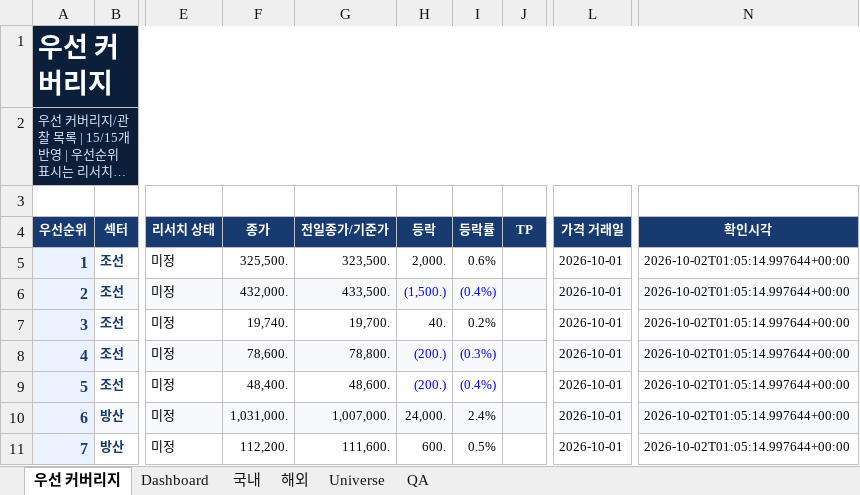
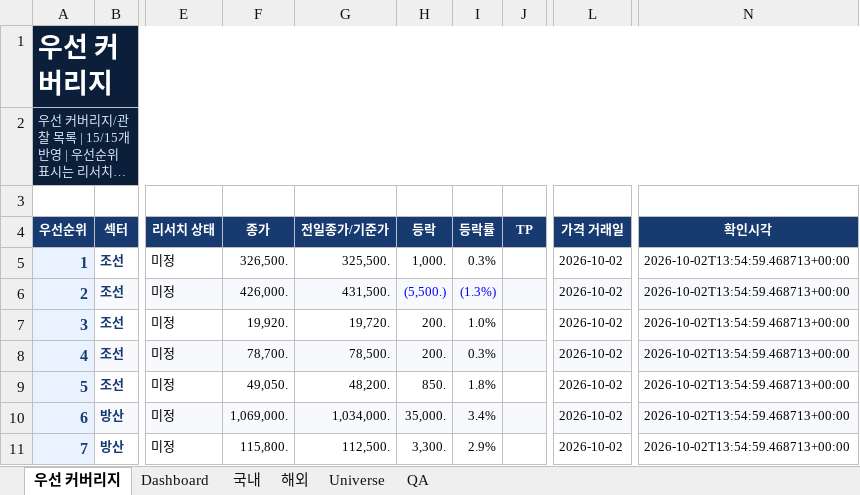
Before and after one commit to lou2sclare-ai/Stock-Price-Update, an Excel workbook: output/latest.xlsx, sheet 우선 커버리지, drawn as a sheet; only a part is shown, gaps mark what is left out; long unchanged cells end in …; values as stored, in another font and other column widths than the file's, no borders; conditional formats not drawn; the diff covers the shown part only; the diff names each change by its address in the sheet, - before the commit and + after, or states it on an @@ line.

```diff
--- a/output/latest.xlsx (sheet 우선 커버리지)
+++ b/output/latest.xlsx (sheet 우선 커버리지)
-F5 (종가): 325,500.
+F5 (종가): 326,500.
-G5 (전일종가/기준가): 323,500.
+G5 (전일종가/기준가): 325,500.
-H5 (등락): 2,000.
+H5 (등락): 1,000.
-I5 (등락률): 0.6%
+I5 (등락률): 0.3%
-L5:L11 (가격 거래일): 2026-10-01
+L5:L11 (가격 거래일): 2026-10-02
-N5:N11 (확인시각): 2026-10-02T01:05:14.997644+00:00
+N5:N11 (확인시각): 2026-10-02T13:54:59.468713+00:00
-F6 (종가): 432,000.
+F6 (종가): 426,000.
-G6 (전일종가/기준가): 433,500.
+G6 (전일종가/기준가): 431,500.
-H6 (등락): (1,500.)
+H6 (등락): (5,500.)
-I6 (등락률): (0.4%)
+I6 (등락률): (1.3%)
-F7 (종가): 19,740.
+F7 (종가): 19,920.
-G7 (전일종가/기준가): 19,700.
+G7 (전일종가/기준가): 19,720.
-H7 (등락): 40.
+H7 (등락): 200.
-I7 (등락률): 0.2%
+I7 (등락률): 1.0%
-F8 (종가): 78,600.
+F8 (종가): 78,700.
-G8 (전일종가/기준가): 78,800.
+G8 (전일종가/기준가): 78,500.
-H8 (등락): (200.)
+H8 (등락): 200.
-H8:I9 text colour: #0000FF
+H8:I9 text colour: black
-I8 (등락률): (0.3%)
+I8 (등락률): 0.3%
-F9 (종가): 48,400.
+F9 (종가): 49,050.
-G9 (전일종가/기준가): 48,600.
+G9 (전일종가/기준가): 48,200.
-H9 (등락): (200.)
+H9 (등락): 850.
-I9 (등락률): (0.4%)
+I9 (등락률): 1.8%
-F10 (종가): 1,031,000.
+F10 (종가): 1,069,000.
-G10 (전일종가/기준가): 1,007,000.
+G10 (전일종가/기준가): 1,034,000.
-H10 (등락): 24,000.
+H10 (등락): 35,000.
-I10 (등락률): 2.4%
+I10 (등락률): 3.4%
-F11 (종가): 112,200.
+F11 (종가): 115,800.
-G11 (전일종가/기준가): 111,600.
+G11 (전일종가/기준가): 112,500.
-H11 (등락): 600.
+H11 (등락): 3,300.
-I11 (등락률): 0.5%
+I11 (등락률): 2.9%
```
Also changed, not shown: 48 edited cells and cell formats elsewhere in this sheet, sheet Dashboard, sheet 해외, sheet 국내, sheet QA, 2 other files.
